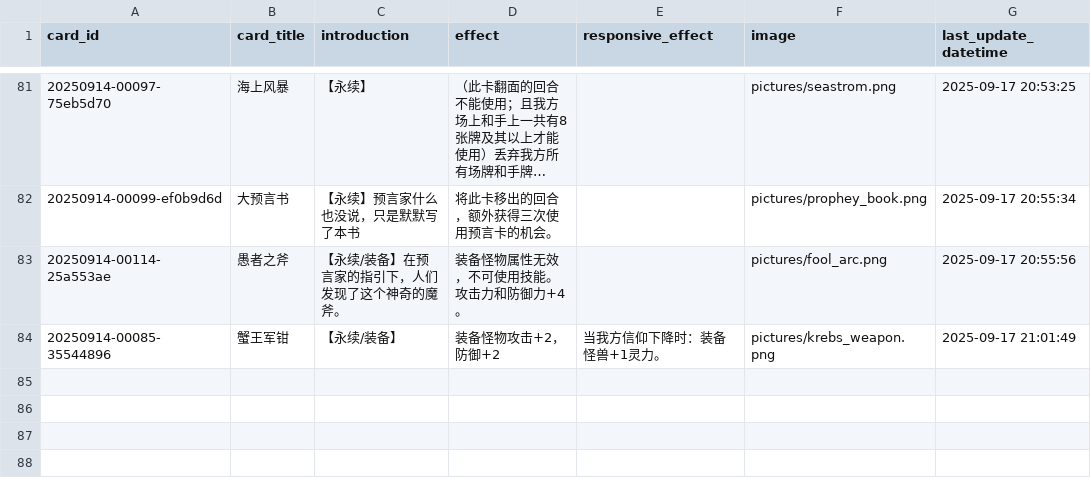
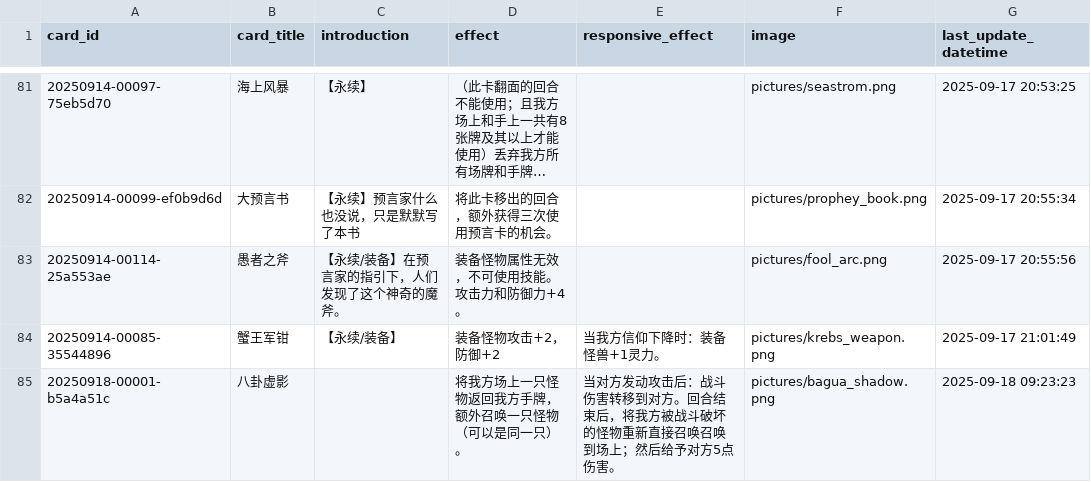
Before and after one commit to Apollo1840/BoardGame, a CSV file: GemuLand/prophecy_cards.csv, drawn as a sheet; only a part is shown, gaps mark what is left out; long unchanged cells end in …; the diff names each change by its address in the sheet, - before the commit and + after, or states it on an @@ line.

```diff
--- a/GemuLand/prophecy_cards.csv
+++ b/GemuLand/prophecy_cards.csv
+row 85: 20250918-00001-b5a4a51c | 八卦虚影 |  | 将我方场上一只怪物返回我方手牌，额外召唤一只怪物（可以是同一只）。 | 当对方发动攻击后：战斗伤害转移到对方。回合结束后，将我方被战斗破坏的怪物重新直接召唤召唤到场上；然后给予对方5点伤害。 | pictures/bagua_shadow.png | 2025-09-18 09:23:23
```
Also changed, not shown: GemuLand/monster_cards.csv, GemuLand/monster_cards_en.csv, 1 other file.
